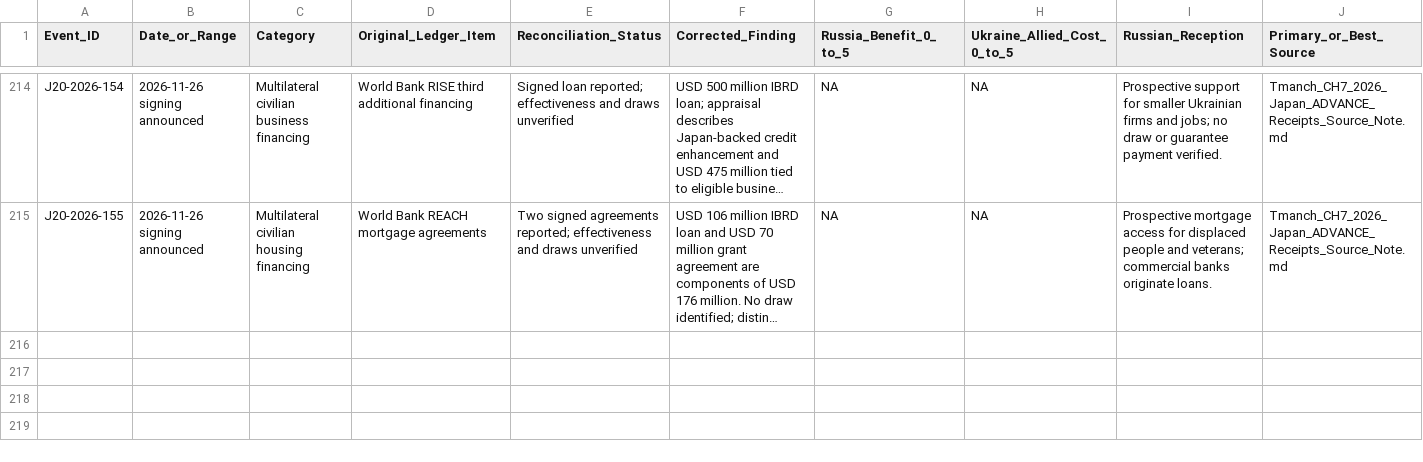
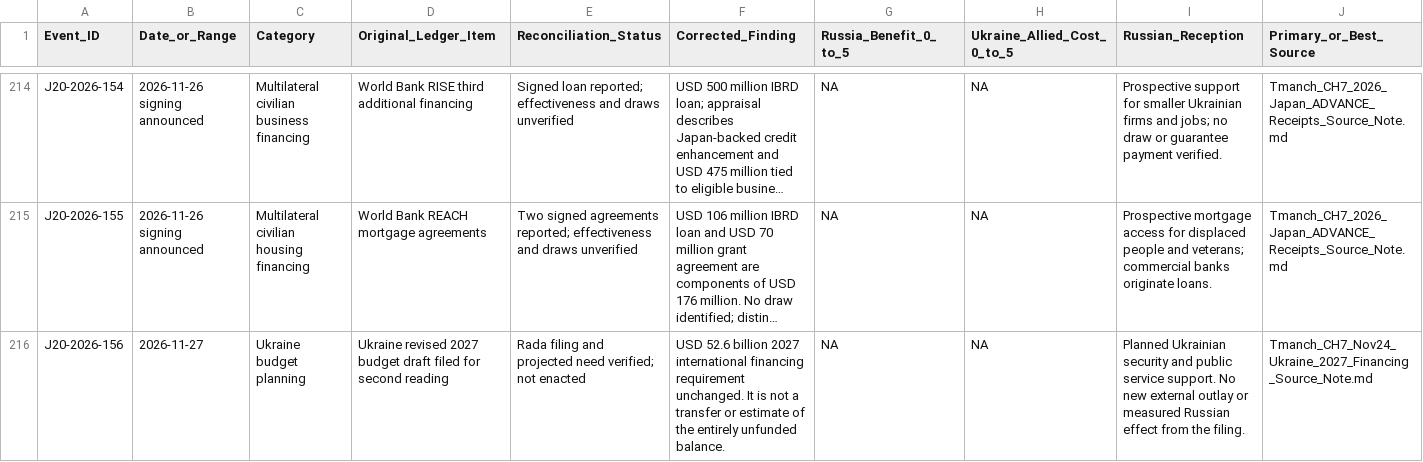
Before and after one commit to mfreeze77/DJT, a CSV file: research-library/Tmanch_CH7_J20_event_ledger.csv, drawn as a sheet; only a part is shown, gaps mark what is left out; long unchanged cells end in …; rows hold the shown columns only; the diff names each change by its address in the sheet, - before the commit and + after, or states it on an @@ line.

Commit message:
Track Ukraine second-reading budget and external financing requirement

```diff
--- a/research-library/Tmanch_CH7_J20_event_ledger.csv
+++ b/research-library/Tmanch_CH7_J20_event_ledger.csv
+row 216: J20-2026-156 | 2026-11-27 | Ukraine budget planning | Ukraine revised 2027 budget draft filed for second reading | Rada filing and projected need verified; not enacted | USD 52.6 billion 2027 international financing requirement unchanged. It is not a transfer or estimate of the entirely unfunded balance. | NA | NA | Planned Ukrainian security and public service support. No new external outlay or measured Russian effect from the filing. | Tmanch_CH7_Nov24_Ukraine_2027_Financing_Source_Note.md
```
Also changed, not shown: 2 other files.
